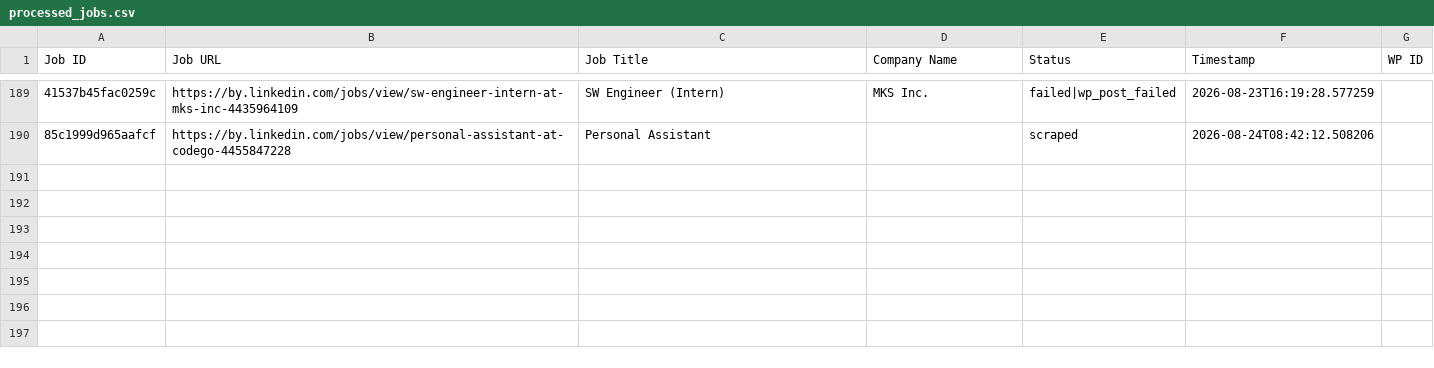
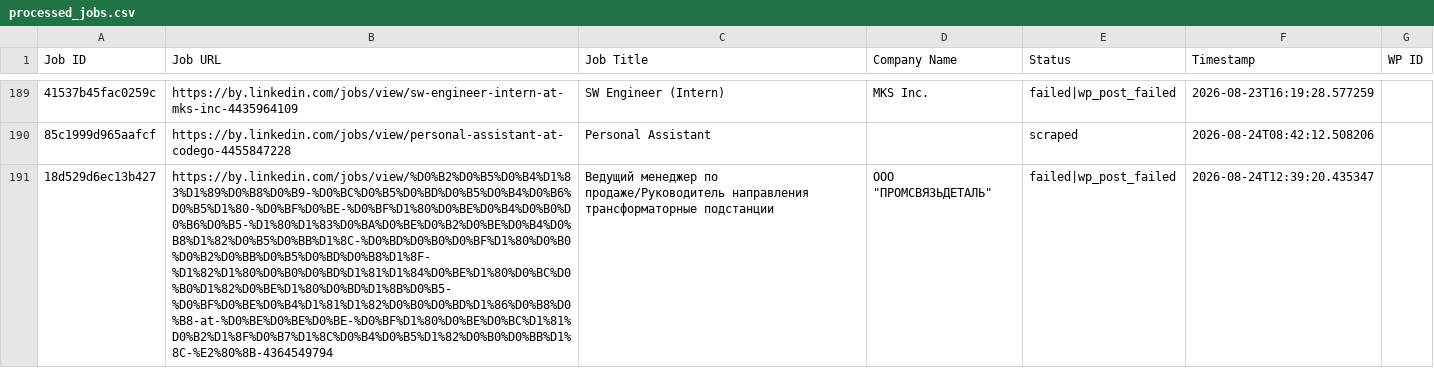
Before and after one commit to mimusdesign/by, a CSV file: processed_jobs.csv, drawn as a sheet; only a part is shown, gaps mark what is left out; the diff names each change by its address in the sheet, - before the commit and + after, or states it on an @@ line.

```diff
--- a/processed_jobs.csv
+++ b/processed_jobs.csv
+row 191: 18d529d6ec13b427 | https://by.linkedin.com/jobs/view/%D0%B2%D0%B5%D0%B4%D1%83%D1%89%D0%B8%D0%B9-%D0%BC%D0%B5%D0%BD%D0%B5%D0%B4%D0%B6%D0%B5%D1%80-%D0%BF%D0%BE-%D0%BF%D1%80%D0%BE%D0%B4%D0%B0%D0%B6%D0%B5-%D1%80%D1%83%D0%BA%D0%BE%D0%B2%D0%BE%D0%B4%D0%B8%D1%82%D0%B5%D0%BB%D1%8C-%D0%BD%D0%B0%D0%BF%D1%80%D0%B0%D0%B2%D0%BB%D0%B5%D0%BD%D0%B8%D1%8F-%D1%82%D1%80%D0%B0%D0%BD%D1%81%D1%84%D0%BE%D1%80%D0%BC%D0%B0%D1%82%D0%BE%D1%80%D0%BD%D1%8B%D0%B5-%D0%BF%D0%BE%D0%B4%D1%81%D1%82%D0%B0%D0%BD%D1%86%D0%B8%D0%B8-at-%D0%BE%D0%BE%D0%BE-%D0%BF%D1%80%D0%BE%D0%BC%D1%81%D0%B2%D1%8F%D0%B7%D1%8C%D0%B4%D0%B5%D1%82%D0%B0%D0%BB%D1%8C-%E2%80%8B-4364549794 | Ведущий менеджер по продаже/Руководитель направления трансформаторные подстанции | ООО "ПРОМСВЯЗЬДЕТАЛЬ" | failed|wp_post_failed | 2026-08-24T12:39:20.435347
```
